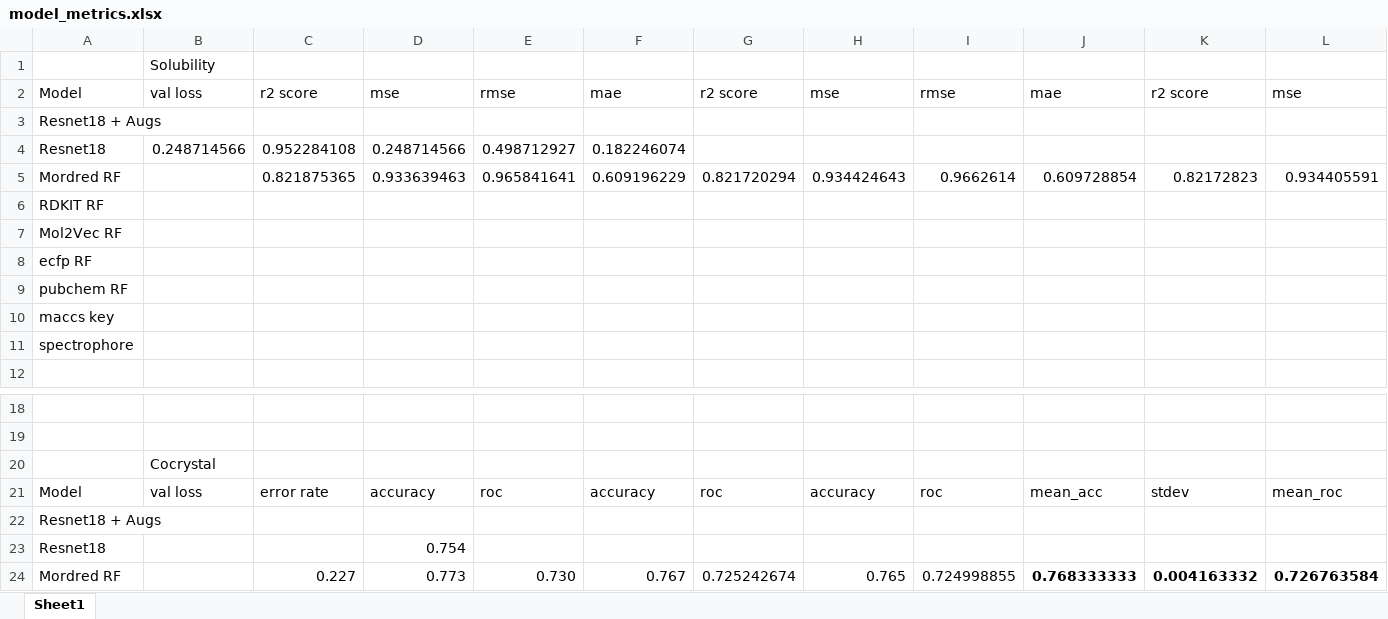
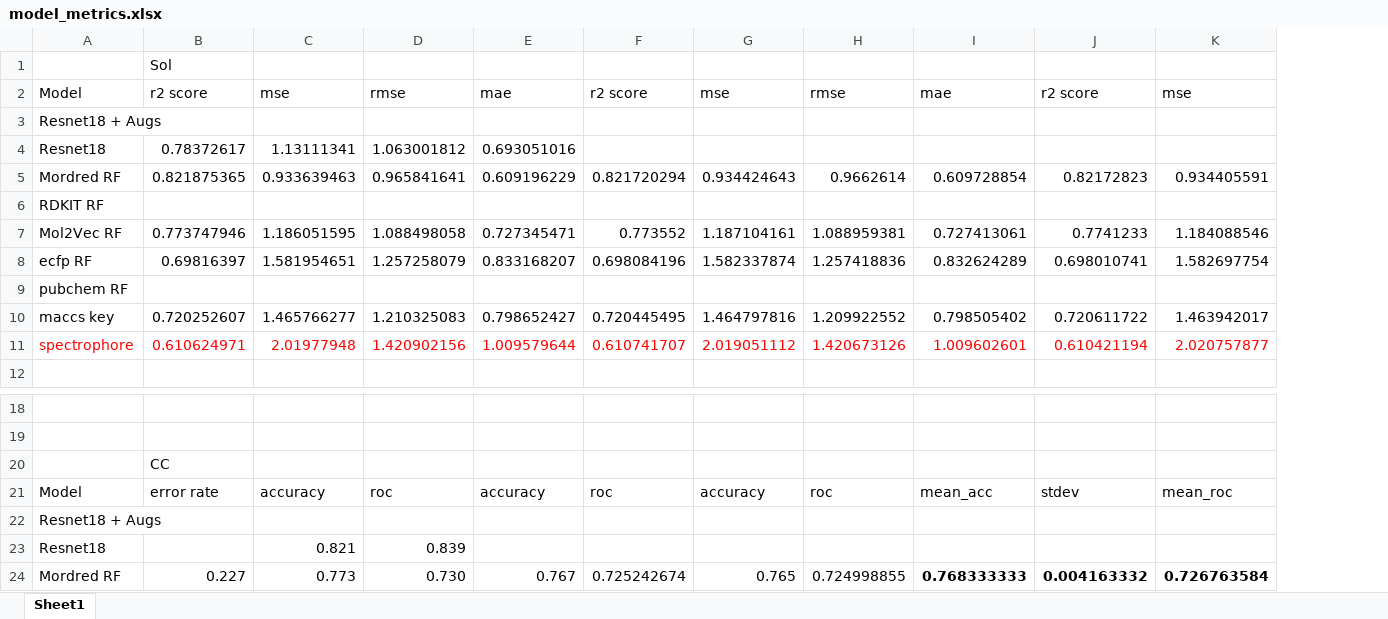
Before and after one commit to MRW-Code/images_as_molecular_representations, an Excel workbook: checkpoints/model_metrics.xlsx, sheet Sheet1, drawn as a sheet; only a part is shown, gaps mark what is left out; values as stored, in another font and other column widths than the file's, no borders; removed rows and columns are numbered as before the commit, all else as after; rows hold the shown columns only; the diff names each change by its address in the sheet, - before the commit and + after, or states it on an @@ line.

```diff
--- a/checkpoints/model_metrics.xlsx (sheet Sheet1)
+++ b/checkpoints/model_metrics.xlsx (sheet Sheet1)
-column B, rows 1-2: Solubility | val loss; rows 20-21: Cocrystal | val loss
-B1: (empty)
+B1: Sol
-row 4: Resnet18 | 0.248714566 | 0.952284108 | 0.248714566 | 0.498712927 | 0.182246074
+row 4: Resnet18 | 0.78372617 | 1.13111341 | 1.063001812 | 0.693051016
-row 7: Mol2Vec RF
-row 8: ecfp RF
+row 7: Mol2Vec RF | 0.773747946 | 1.186051595 | 1.088498058 | 0.727345471 | 0.773552 | 1.187104161 | 1.088959381 | 0.727413061 | 0.7741233 | 1.184088546
+row 8: ecfp RF | 0.69816397 | 1.581954651 | 1.257258079 | 0.833168207 | 0.698084196 | 1.582337874 | 1.257418836 | 0.832624289 | 0.698010741 | 1.582697754
-row 10: maccs key
-row 11: spectrophore
+row 10: maccs key | 0.720252607 | 1.465766277 | 1.210325083 | 0.798652427 | 0.720445495 | 1.464797816 | 1.209922552 | 0.798505402 | 0.720611722 | 1.463942017
+row 11: spectrophore | 0.610624971 | 2.01977948 | 1.420902156 | 1.009579644 | 0.610741707 | 2.019051112 | 1.420673126 | 1.009602601 | 0.610421194 | 2.020757877
-B20: (empty)
+B20: CC
-C23: 0.754
+C23: 0.821
-D23: (empty)
+D23: 0.839
```
Also changed, not shown: formulas that keep their value, 2 other files.
